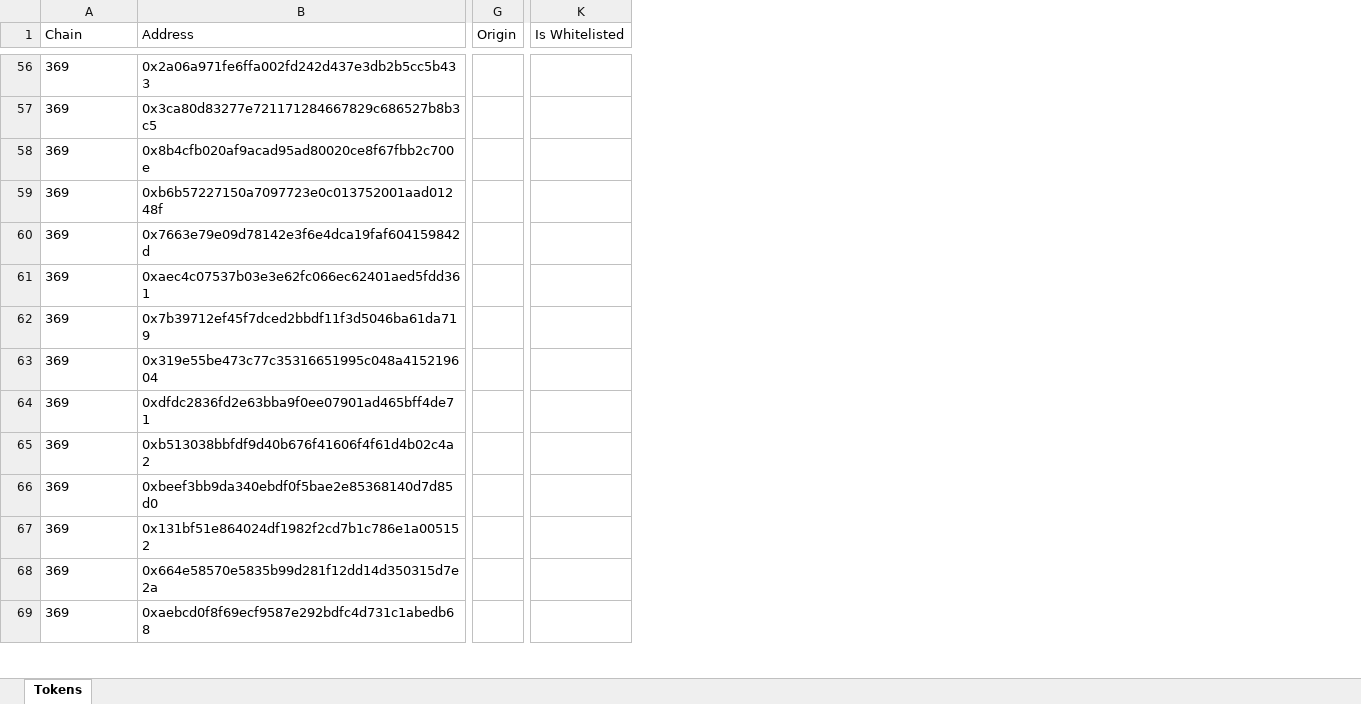
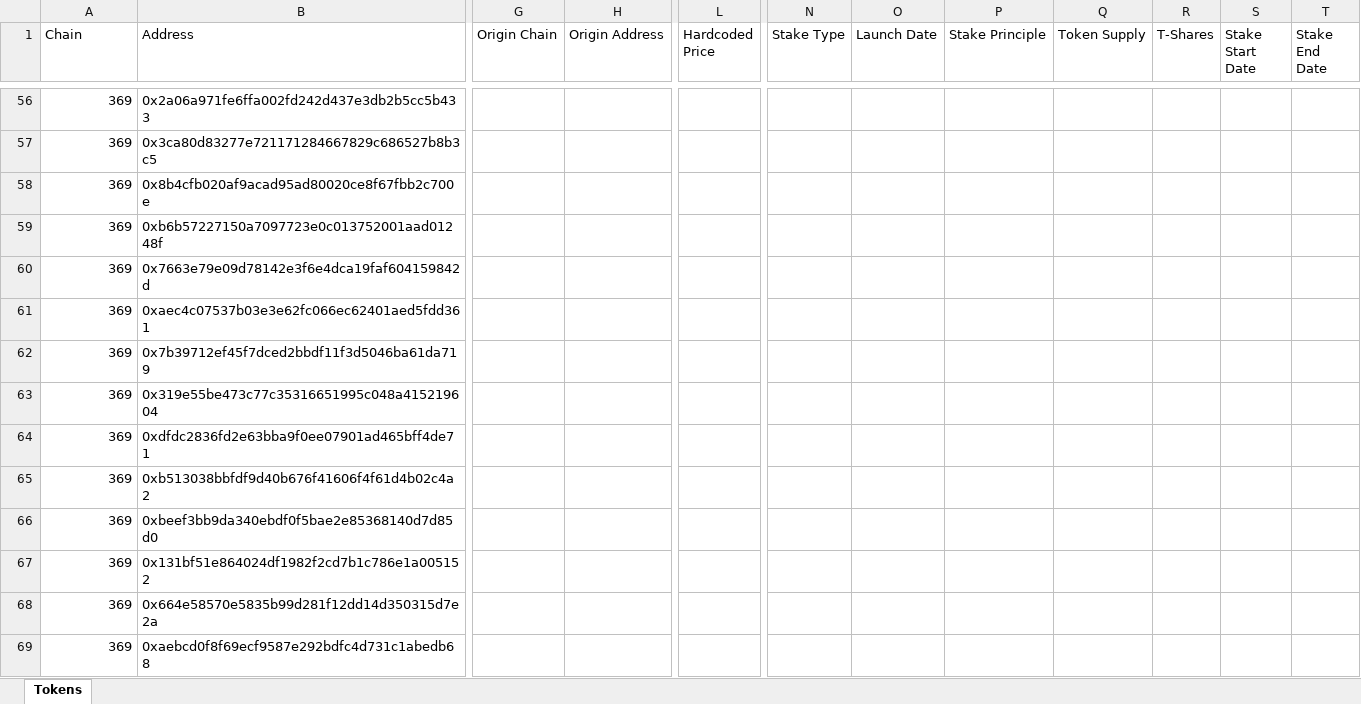
Before and after one commit to hexgeta/agorax2, an Excel workbook: TOKEN_CONSTANTS.xlsx, sheet Tokens, drawn as a sheet; only a part is shown, gaps mark what is left out; values as stored, in another font and other column widths than the file's, no borders; removed rows and columns are numbered as before the commit, all else as after; the diff covers the shown part only; the diff names each change by its address in the sheet, - before the commit and + after, or states it on an @@ line.

```diff
--- a/TOKEN_CONSTANTS.xlsx (sheet Tokens)
+++ b/TOKEN_CONSTANTS.xlsx (sheet Tokens)
-column G (Origin), empty
+column G (Origin Chain), empty
+column H (Origin Address), empty
-column K (Is Whitelisted), empty
+column L (Hardcoded Price), empty
+column N (Stake Type), empty
+column O (Launch Date), empty
+column P (Stake Principle), empty
+column Q (Token Supply), empty
+column R (T-Shares), empty
+column S (Stake Start Date), empty
+column T (Stake End Date), empty
-A56:A69 alignment: left
+A56:A69 alignment: right
```
Also changed, not shown: 1 added row, 1 added column, 14 edited cells and cell formats elsewhere in this sheet, 13 other files.
